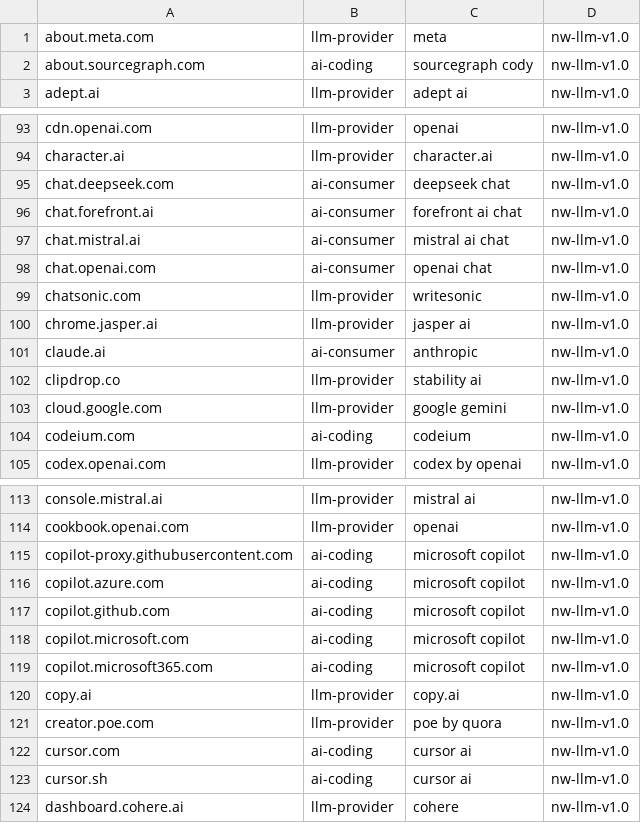
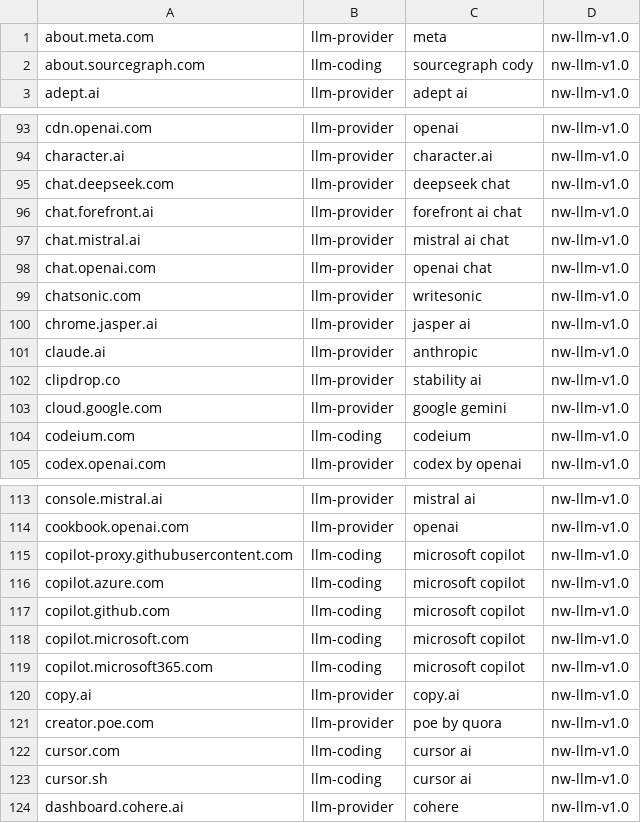
Before and after one commit to axedomel/nw-ai-domains-feed, a CSV file: feed/F.07_llm_providers.csv, drawn as a sheet; only a part is shown, gaps mark what is left out; the diff covers the shown part only.

```diff
--- a/feed/F.07_llm_providers.csv
+++ b/feed/F.07_llm_providers.csv
@@ -1,3 +1,3 @@
 about.meta.com,llm-provider,meta,nw-llm-v1.0
-about.sourcegraph.com,ai-coding,sourcegraph cody,nw-llm-v1.0
+about.sourcegraph.com,llm-coding,sourcegraph cody,nw-llm-v1.0
 adept.ai,llm-provider,adept ai,nw-llm-v1.0
@@ -94,12 +94,12 @@ cdn.openai.com,llm-provider,openai,nw-llm-v1.0
 character.ai,llm-provider,character.ai,nw-llm-v1.0
-chat.deepseek.com,ai-consumer,deepseek chat,nw-llm-v1.0
-chat.forefront.ai,ai-consumer,forefront ai chat,nw-llm-v1.0
-chat.mistral.ai,ai-consumer,mistral ai chat,nw-llm-v1.0
-chat.openai.com,ai-consumer,openai chat,nw-llm-v1.0
+chat.deepseek.com,llm-provider,deepseek chat,nw-llm-v1.0
+chat.forefront.ai,llm-provider,forefront ai chat,nw-llm-v1.0
+chat.mistral.ai,llm-provider,mistral ai chat,nw-llm-v1.0
+chat.openai.com,llm-provider,openai chat,nw-llm-v1.0
 chatsonic.com,llm-provider,writesonic,nw-llm-v1.0
 chrome.jasper.ai,llm-provider,jasper ai,nw-llm-v1.0
-claude.ai,ai-consumer,anthropic,nw-llm-v1.0
+claude.ai,llm-provider,anthropic,nw-llm-v1.0
 clipdrop.co,llm-provider,stability ai,nw-llm-v1.0
 cloud.google.com,llm-provider,google gemini,nw-llm-v1.0
-codeium.com,ai-coding,codeium,nw-llm-v1.0
+codeium.com,llm-coding,codeium,nw-llm-v1.0
 codex.openai.com,llm-provider,codex by openai,nw-llm-v1.0
@@ -114,11 +114,11 @@ console.mistral.ai,llm-provider,mistral ai,nw-llm-v1.0
 cookbook.openai.com,llm-provider,openai,nw-llm-v1.0
-copilot-proxy.githubusercontent.com,ai-coding,microsoft copilot,nw-llm-v1.0
-copilot.azure.com,ai-coding,microsoft copilot,nw-llm-v1.0
-copilot.github.com,ai-coding,microsoft copilot,nw-llm-v1.0
-copilot.microsoft.com,ai-coding,microsoft copilot,nw-llm-v1.0
-copilot.microsoft365.com,ai-coding,microsoft copilot,nw-llm-v1.0
+copilot-proxy.githubusercontent.com,llm-coding,microsoft copilot,nw-llm-v1.0
+copilot.azure.com,llm-coding,microsoft copilot,nw-llm-v1.0
+copilot.github.com,llm-coding,microsoft copilot,nw-llm-v1.0
+copilot.microsoft.com,llm-coding,microsoft copilot,nw-llm-v1.0
+copilot.microsoft365.com,llm-coding,microsoft copilot,nw-llm-v1.0
 copy.ai,llm-provider,copy.ai,nw-llm-v1.0
 creator.poe.com,llm-provider,poe by quora,nw-llm-v1.0
-cursor.com,ai-coding,cursor ai,nw-llm-v1.0
-cursor.sh,ai-coding,cursor ai,nw-llm-v1.0
+cursor.com,llm-coding,cursor ai,nw-llm-v1.0
+cursor.sh,llm-coding,cursor ai,nw-llm-v1.0
 dashboard.cohere.ai,llm-provider,cohere,nw-llm-v1.0
```
Also changed, not shown: 53 edited cells elsewhere in this file.
